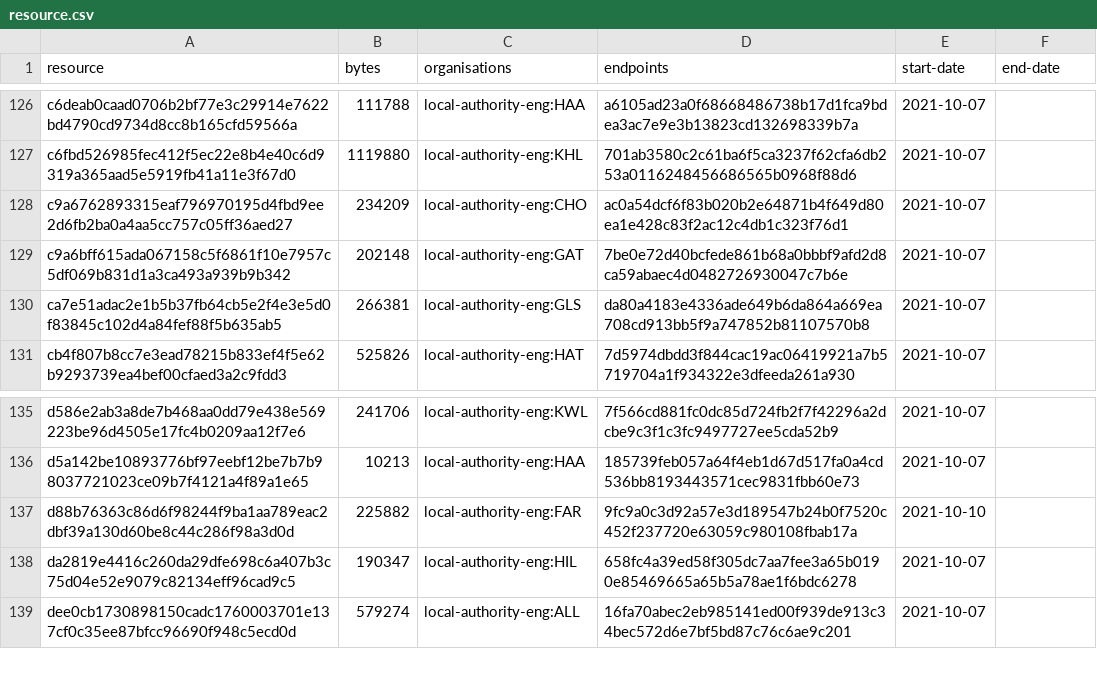
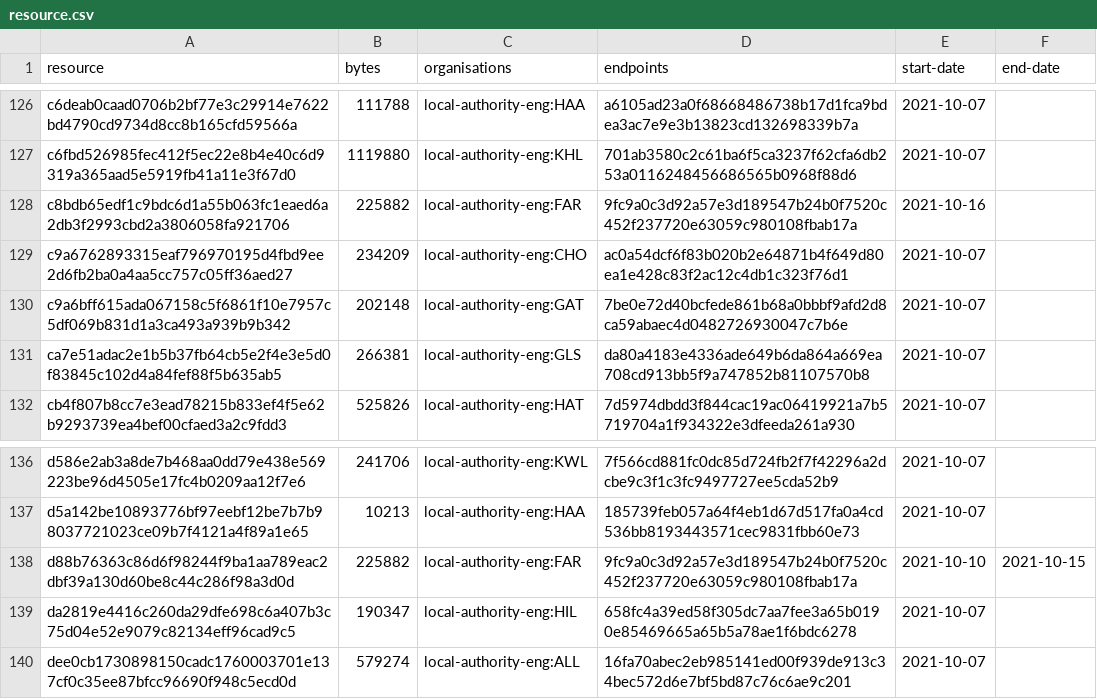
Before and after one commit to digital-land/infrastructure-funding-statement-collection, a CSV file: collection/resource.csv, drawn as a sheet; only a part is shown, gaps mark what is left out.

Commit message:
Collection 2021-10-16

```diff
--- a/collection/resource.csv
+++ b/collection/resource.csv
@@ -127,2 +127,3 @@ c6deab0caad0706b2bf77e3c29914e7622bd4790cd9734d8cc8b165cfd59566a,111788,local-au
 c6fbd526985fec412f5ec22e8b4e40c6d9319a365aad5e5919fb41a11e3f67d0,1119880,local-authority-eng:KHL,701ab3580c2c61ba6f5ca3237f62cfa6db253a0116248456686565b0968f88d6,2021-10-07,
+c8bdb65edf1c9bdc6d1a55b063fc1eaed6a2db3f2993cbd2a3806058fa921706,225882,local-authority-eng:FAR,9fc9a0c3d92a57e3d189547b24b0f7520c452f237720e63059c980108fbab17a,2021-10-16,
 c9a6762893315eaf796970195d4fbd9ee2d6fb2ba0a4aa5cc757c05ff36aed27,234209,local-authority-eng:CHO,ac0a54dcf6f83b020b2e64871b4f649d80ea1e428c83f2ac12c4db1c323f76d1,2021-10-07,
@@ -136,3 +137,3 @@ d586e2ab3a8de7b468aa0dd79e438e569223be96d4505e17fc4b0209aa12f7e6,241706,local-au
 d5a142be10893776bf97eebf12be7b7b98037721023ce09b7f4121a4f89a1e65,10213,local-authority-eng:HAA,185739feb057a64f4eb1d67d517fa0a4cd536bb8193443571cec9831fbb60e73,2021-10-07,
-d88b76363c86d6f98244f9ba1aa789eac2dbf39a130d60be8c44c286f98a3d0d,225882,local-authority-eng:FAR,9fc9a0c3d92a57e3d189547b24b0f7520c452f237720e63059c980108fbab17a,2021-10-10,
+d88b76363c86d6f98244f9ba1aa789eac2dbf39a130d60be8c44c286f98a3d0d,225882,local-authority-eng:FAR,9fc9a0c3d92a57e3d189547b24b0f7520c452f237720e63059c980108fbab17a,2021-10-10,2021-10-15
 da2819e4416c260da29dfe698c6a407b3c75d04e52e9079c82134eff96cad9c5,190347,local-authority-eng:HIL,658fc4a39ed58f305dc7aa7fee3a65b0190e85469665a65b5a78ae1f6bdc6278,2021-10-07,
```
Also changed, not shown: 1 other file.
